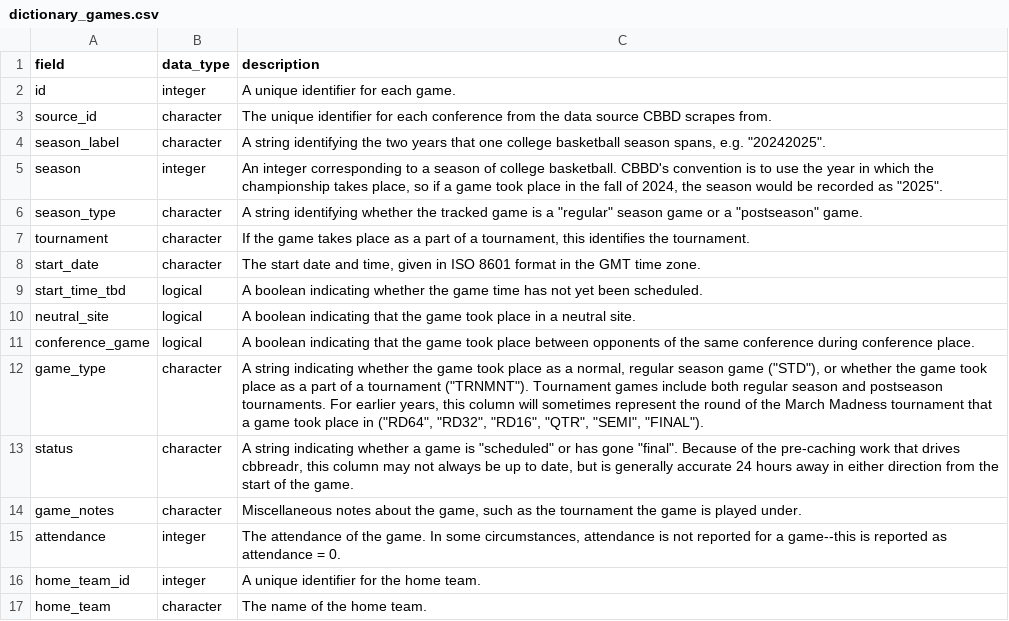
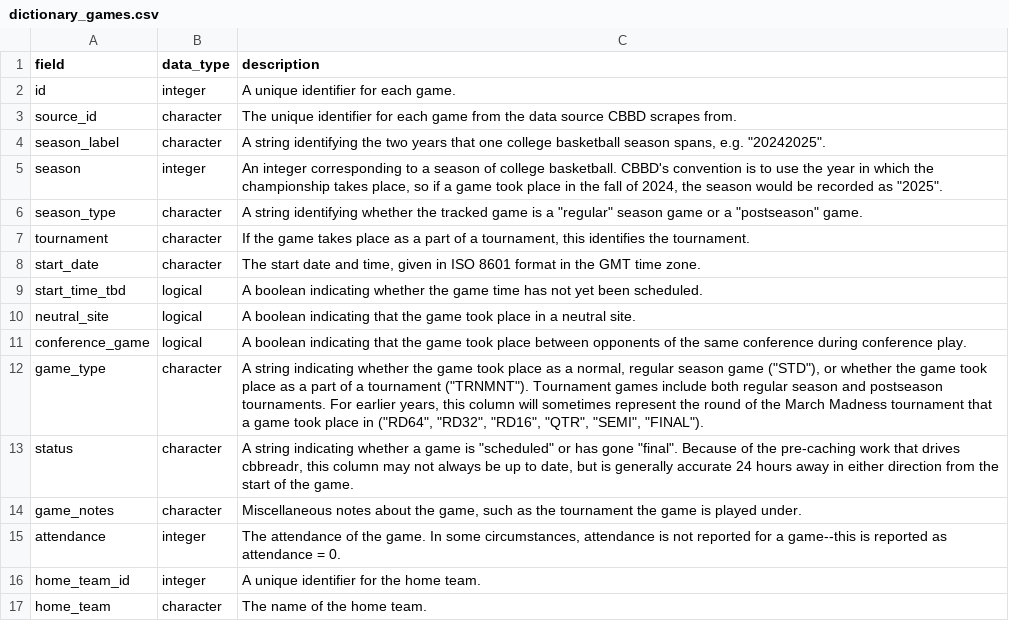
Before and after one commit to john-b-edwards/cbbreadr, a CSV file: data-raw/dictionary_games.csv, drawn as a sheet; only a part is shown.

Commit message:
minor typo fixes

```diff
--- a/data-raw/dictionary_games.csv
+++ b/data-raw/dictionary_games.csv
@@ -2,3 +2,3 @@ field,data_type,description
 id,integer,A unique identifier for each game.
-source_id,character,The unique identifier for each conference from the data source CBBD scrapes from.
+source_id,character,The unique identifier for each game from the data source CBBD scrapes from.
 season_label,character,"A string identifying the two years that one college basketball season spans, e.g. ""20242025""."
@@ -10,3 +10,3 @@ start_time_tbd,logical,A boolean indicating whether the game time has not yet be
 neutral_site,logical,A boolean indicating that the game took place in a neutral site.
-conference_game,logical,A boolean indicating that the game took place between opponents of the same conference during conference place.
+conference_game,logical,A boolean indicating that the game took place between opponents of the same conference during conference play.
 game_type,character,"A string indicating whether the game took place as a normal, regular season game (""STD""), or whether the game took place as a part of a tournament (""TRNMNT""). Tournament games include both regular season and postseason tournaments. For earlier years, this column will sometimes represent the round of the March Madness tournament that a game took place in (""RD64"", ""RD32"", ""RD16"", ""QTR"", ""SEMI"", ""FINAL"")."
```
